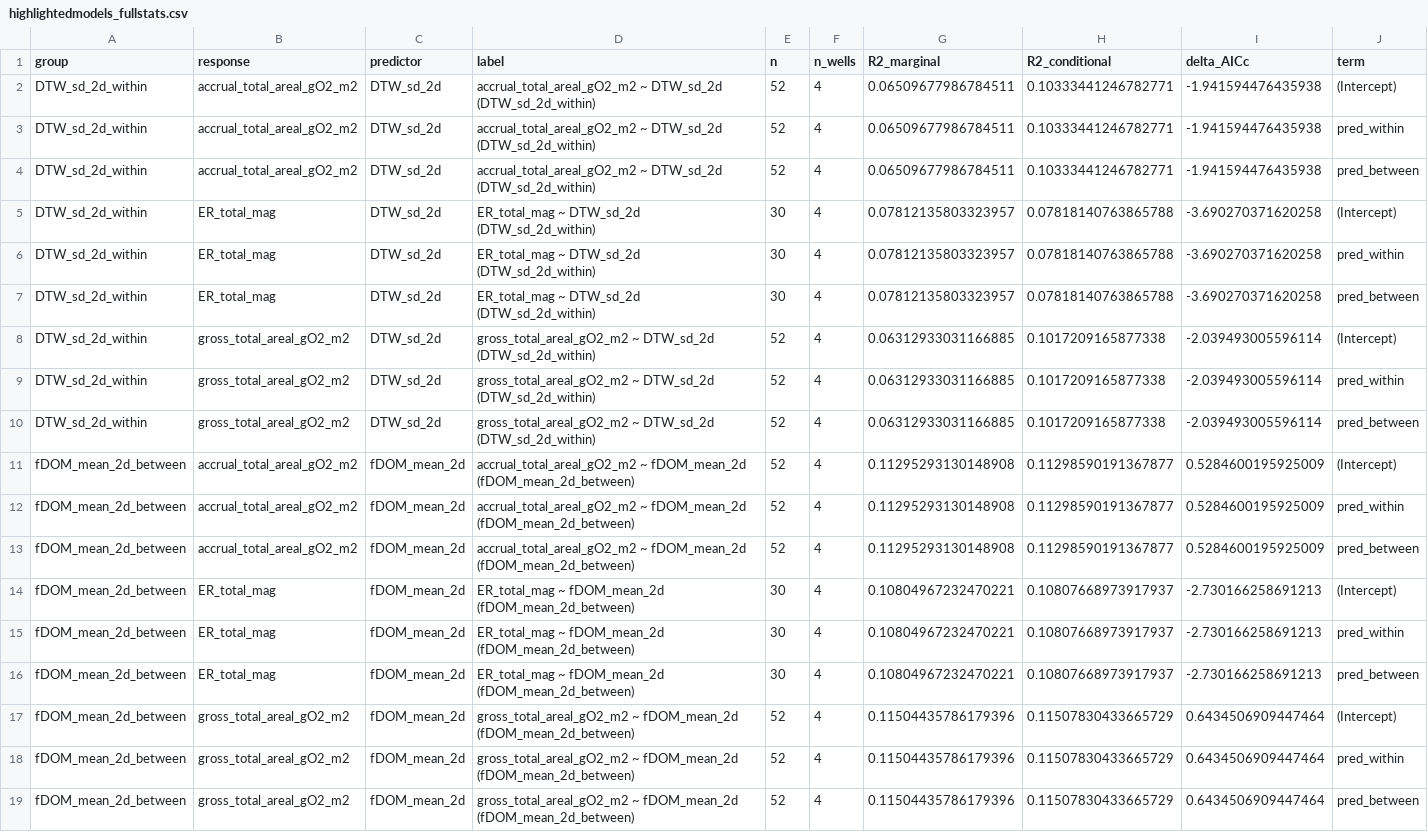
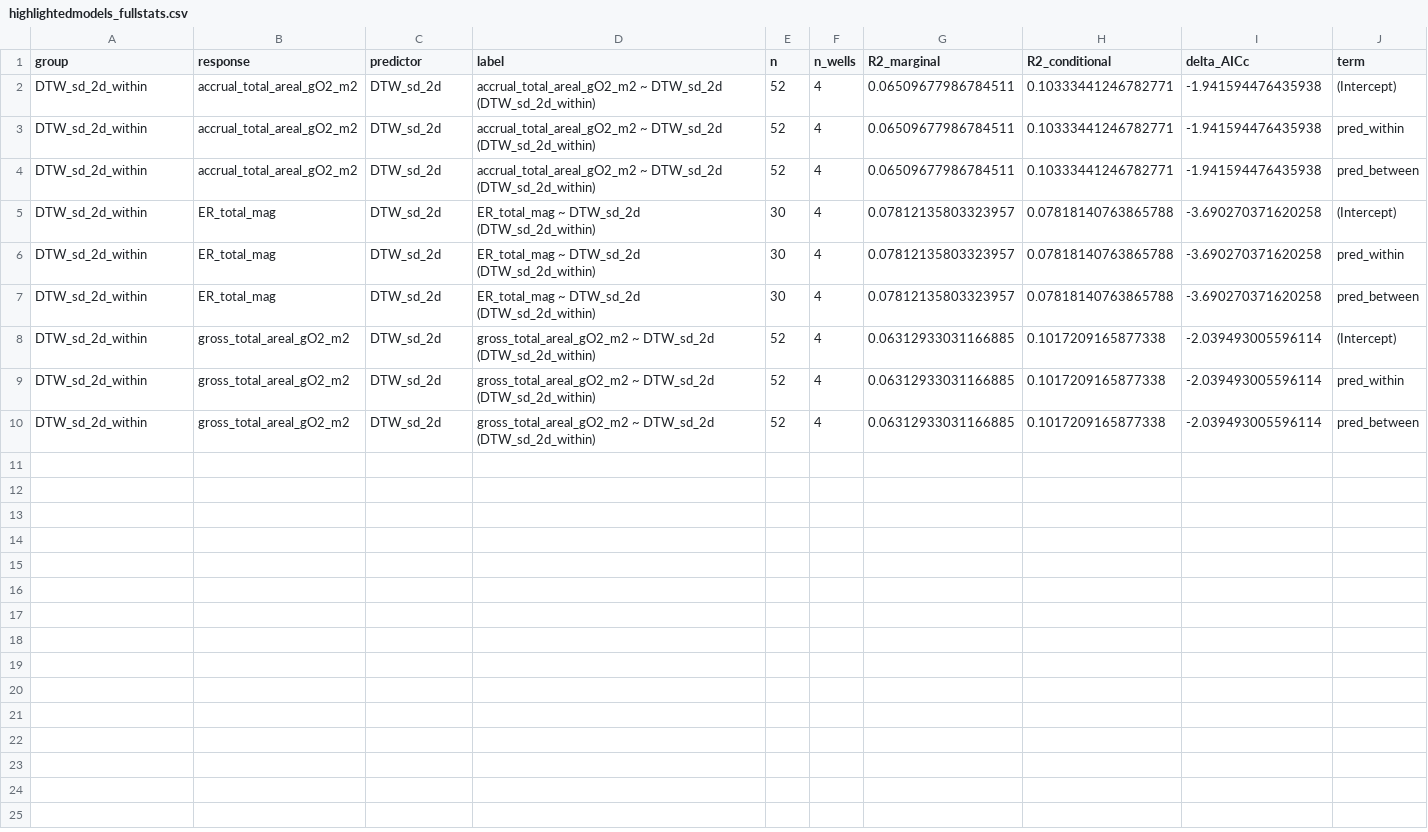
Before and after one commit to Webster-Lab/BEGI_clean, a CSV file: results/highlightedmodels_fullstats.csv, drawn as a sheet; only a part is shown; rows hold the shown columns only; the diff names each change by its address in the sheet, - before the commit and + after, or states it on an @@ line.

```diff
--- a/results/highlightedmodels_fullstats.csv
+++ b/results/highlightedmodels_fullstats.csv
-row 11: fDOM_mean_2d_between | accrual_total_areal_gO2_m2 | fDOM_mean_2d | accrual_total_areal_gO2_m2 ~ fDOM_mean_2d (fDOM_mean_2d_between) | 52 | 4 | 0.11295293130148908 | 0.11298590191367877 | 0.5284600195925009 | (Intercept)
-row 12: fDOM_mean_2d_between | accrual_total_areal_gO2_m2 | fDOM_mean_2d | accrual_total_areal_gO2_m2 ~ fDOM_mean_2d (fDOM_mean_2d_between) | 52 | 4 | 0.11295293130148908 | 0.11298590191367877 | 0.5284600195925009 | pred_within
-row 13: fDOM_mean_2d_between | accrual_total_areal_gO2_m2 | fDOM_mean_2d | accrual_total_areal_gO2_m2 ~ fDOM_mean_2d (fDOM_mean_2d_between) | 52 | 4 | 0.11295293130148908 | 0.11298590191367877 | 0.5284600195925009 | pred_between
-row 14: fDOM_mean_2d_between | ER_total_mag | fDOM_mean_2d | ER_total_mag ~ fDOM_mean_2d (fDOM_mean_2d_between) | 30 | 4 | 0.10804967232470221 | 0.10807668973917937 | -2.730166258691213 | (Intercept)
-row 15: fDOM_mean_2d_between | ER_total_mag | fDOM_mean_2d | ER_total_mag ~ fDOM_mean_2d (fDOM_mean_2d_between) | 30 | 4 | 0.10804967232470221 | 0.10807668973917937 | -2.730166258691213 | pred_within
-row 16: fDOM_mean_2d_between | ER_total_mag | fDOM_mean_2d | ER_total_mag ~ fDOM_mean_2d (fDOM_mean_2d_between) | 30 | 4 | 0.10804967232470221 | 0.10807668973917937 | -2.730166258691213 | pred_between
-row 17: fDOM_mean_2d_between | gross_total_areal_gO2_m2 | fDOM_mean_2d | gross_total_areal_gO2_m2 ~ fDOM_mean_2d (fDOM_mean_2d_between) | 52 | 4 | 0.11504435786179396 | 0.11507830433665729 | 0.6434506909447464 | (Intercept)
-row 18: fDOM_mean_2d_between | gross_total_areal_gO2_m2 | fDOM_mean_2d | gross_total_areal_gO2_m2 ~ fDOM_mean_2d (fDOM_mean_2d_between) | 52 | 4 | 0.11504435786179396 | 0.11507830433665729 | 0.6434506909447464 | pred_within
-row 19: fDOM_mean_2d_between | gross_total_areal_gO2_m2 | fDOM_mean_2d | gross_total_areal_gO2_m2 ~ fDOM_mean_2d (fDOM_mean_2d_between) | 52 | 4 | 0.11504435786179396 | 0.11507830433665729 | 0.6434506909447464 | pred_between
```
Also changed, not shown: results/EReventmodels_summary.csv, 6 other files.
